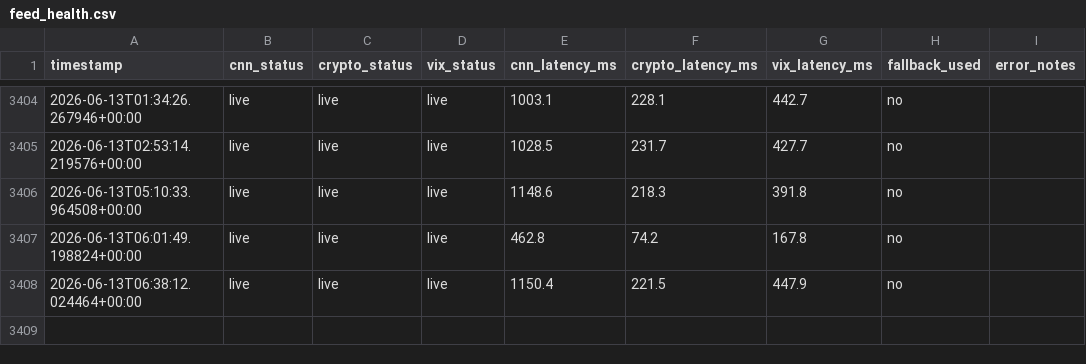
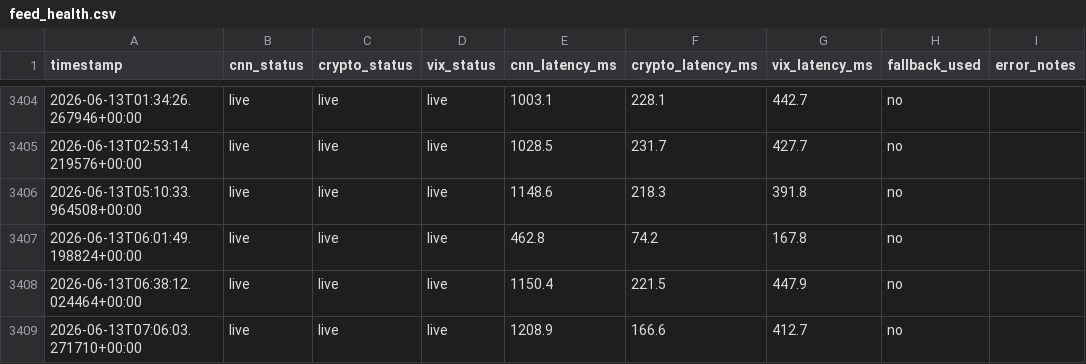
Before and after one commit to monarchcastle/Cloudy-Shiny, a CSV file: feed_health.csv, drawn as a sheet; only a part is shown, gaps mark what is left out.

```diff
--- a/feed_health.csv
+++ b/feed_health.csv
@@ -3408 +3408,2 @@ timestamp,cnn_status,crypto_status,vix_status,cnn_latency_ms,crypto_latency_ms,v
 2026-06-13T06:38:12.024464+00:00,live,live,live,1150.4,221.5,447.9,no,
+2026-06-13T07:06:03.271710+00:00,live,live,live,1208.9,166.6,412.7,no,
```
Also changed, not shown: sentiment_data.csv, 1 other file.
